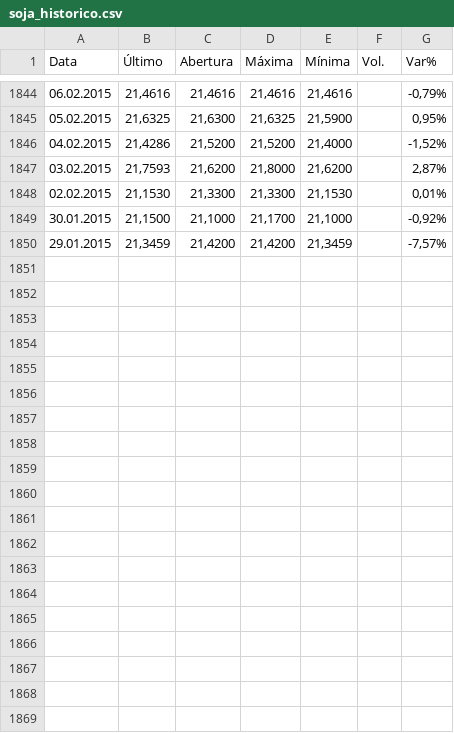
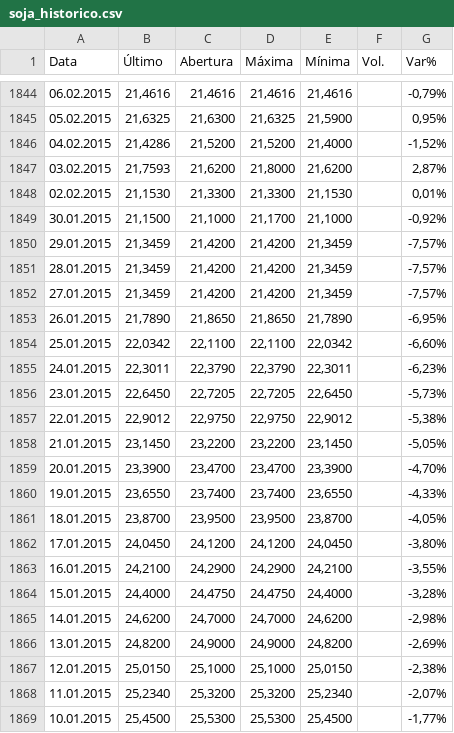
Before and after one commit to marlonmelo12/pipeline-agro, a CSV file: producers/commodities_stream_producer/data/soja_historico.csv, drawn as a sheet; only a part is shown, gaps mark what is left out; the diff covers the shown part only; the diff names each change by its address in the sheet, - before the commit and + after, or states it on an @@ line.

```diff
--- a/producers/commodities_stream_producer/data/soja_historico.csv
+++ b/producers/commodities_stream_producer/data/soja_historico.csv
+row 1851: 28.01.2015 | 21,3459 | 21,4200 | 21,4200 | 21,3459 |  | -7,57%
+row 1852: 27.01.2015 | 21,3459 | 21,4200 | 21,4200 | 21,3459 |  | -7,57%
+row 1853: 26.01.2015 | 21,7890 | 21,8650 | 21,8650 | 21,7890 |  | -6,95%
+row 1854: 25.01.2015 | 22,0342 | 22,1100 | 22,1100 | 22,0342 |  | -6,60%
+row 1855: 24.01.2015 | 22,3011 | 22,3790 | 22,3790 | 22,3011 |  | -6,23%
+row 1856: 23.01.2015 | 22,6450 | 22,7205 | 22,7205 | 22,6450 |  | -5,73%
+row 1857: 22.01.2015 | 22,9012 | 22,9750 | 22,9750 | 22,9012 |  | -5,38%
+row 1858: 21.01.2015 | 23,1450 | 23,2200 | 23,2200 | 23,1450 |  | -5,05%
+row 1859: 20.01.2015 | 23,3900 | 23,4700 | 23,4700 | 23,3900 |  | -4,70%
+row 1860: 19.01.2015 | 23,6550 | 23,7400 | 23,7400 | 23,6550 |  | -4,33%
+row 1861: 18.01.2015 | 23,8700 | 23,9500 | 23,9500 | 23,8700 |  | -4,05%
+row 1862: 17.01.2015 | 24,0450 | 24,1200 | 24,1200 | 24,0450 |  | -3,80%
+row 1863: 16.01.2015 | 24,2100 | 24,2900 | 24,2900 | 24,2100 |  | -3,55%
+row 1864: 15.01.2015 | 24,4000 | 24,4750 | 24,4750 | 24,4000 |  | -3,28%
+row 1865: 14.01.2015 | 24,6200 | 24,7000 | 24,7000 | 24,6200 |  | -2,98%
+row 1866: 13.01.2015 | 24,8200 | 24,9000 | 24,9000 | 24,8200 |  | -2,69%
+row 1867: 12.01.2015 | 25,0150 | 25,1000 | 25,1000 | 25,0150 |  | -2,38%
+row 1868: 11.01.2015 | 25,2340 | 25,3200 | 25,3200 | 25,2340 |  | -2,07%
+row 1869: 10.01.2015 | 25,4500 | 25,5300 | 25,5300 | 25,4500 |  | -1,77%
```
Also changed, not shown: 9 added rows elsewhere in this file, 17 other files.
